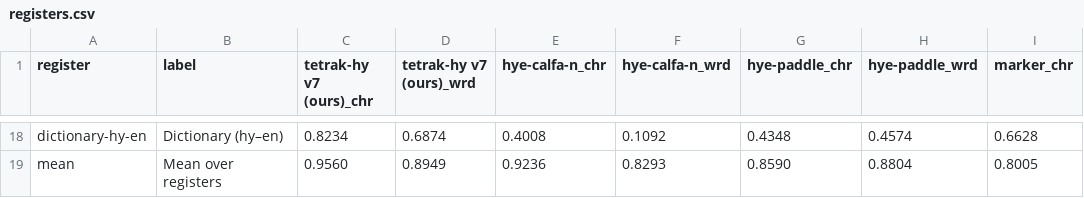
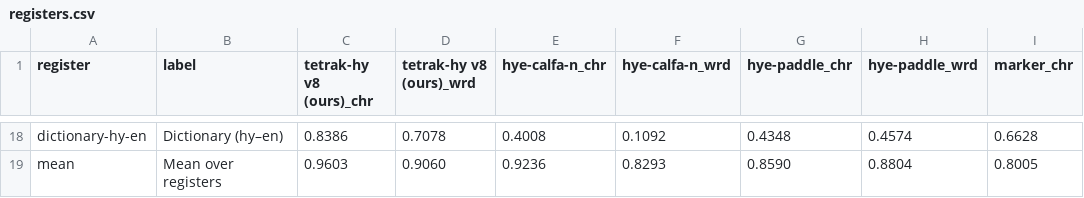
Before and after one commit to scattercode/tetrak, a CSV file: evaluation/ocr/registers.csv, drawn as a sheet; only a part is shown, gaps mark what is left out; the diff covers the shown part only; the diff names each change by its address in the sheet, - before the commit and + after, or states it on an @@ line.

```diff
--- a/evaluation/ocr/registers.csv
+++ b/evaluation/ocr/registers.csv
-C1: tetrak-hy v7 (ours)_chr
+C1: tetrak-hy v8 (ours)_chr
-D1: tetrak-hy v7 (ours)_wrd
+D1: tetrak-hy v8 (ours)_wrd
-C18 (tetrak-hy v8 (ours)_chr): 0.8234
+C18 (tetrak-hy v8 (ours)_chr): 0.8386
-D18 (tetrak-hy v8 (ours)_wrd): 0.6874
+D18 (tetrak-hy v8 (ours)_wrd): 0.7078
-C19 (tetrak-hy v8 (ours)_chr): 0.9560
+C19 (tetrak-hy v8 (ours)_chr): 0.9603
-D19 (tetrak-hy v8 (ours)_wrd): 0.8949
+D19 (tetrak-hy v8 (ours)_wrd): 0.9060
```
Also changed, not shown: 6 added rows, 6 removed rows and 20 edited cells elsewhere in this file, 3 other files.
